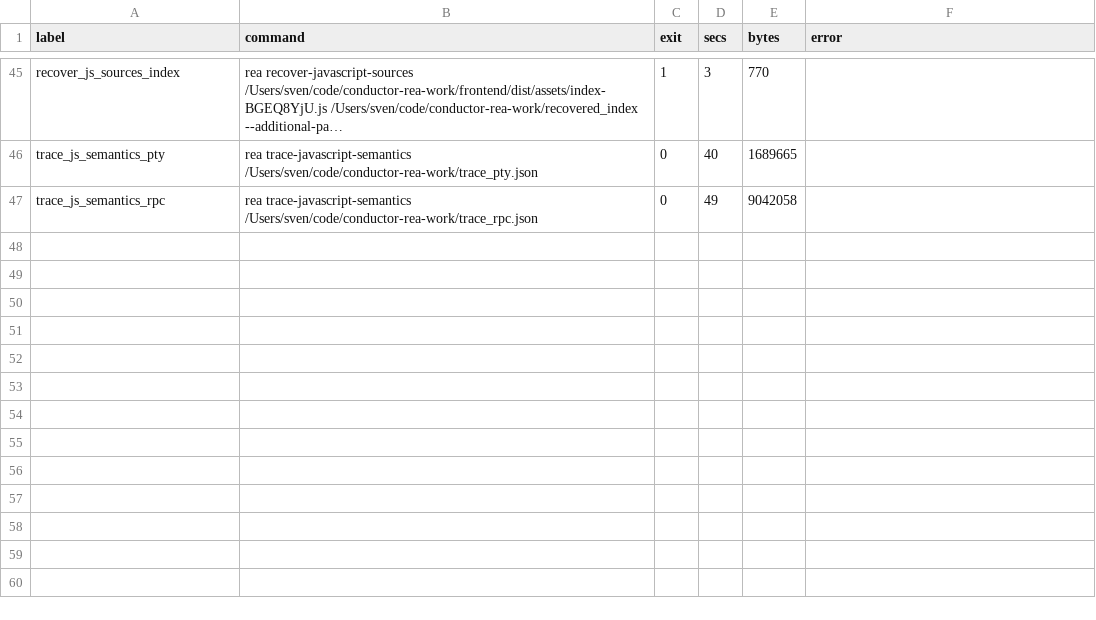
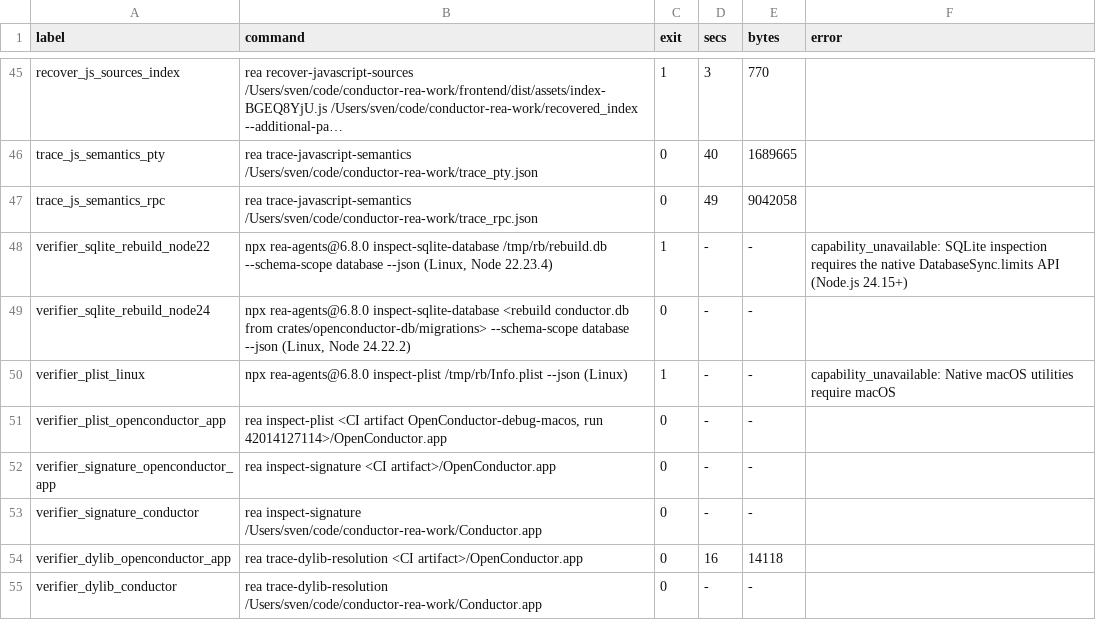
Before and after one commit to reason-machines/openconductor, a TSV file: evidence/rea/rea-invocations.tsv, drawn as a sheet; only a part is shown, gaps mark what is left out; long unchanged cells end in ….

```diff
--- a/evidence/rea/rea-invocations.tsv
+++ b/evidence/rea/rea-invocations.tsv
@@ -47 +47,9 @@ trace_js_semantics_pty	rea trace-javascript-semantics /Users/sven/code/conductor
 trace_js_semantics_rpc	rea trace-javascript-semantics /Users/sven/code/conductor-rea-work/trace_rpc.json	0	49	9042058	
+verifier_sqlite_rebuild_node22	npx rea-agents@6.8.0 inspect-sqlite-database /tmp/rb/rebuild.db --schema-scope database --json (Linux, Node 22.23.4)	1	-	-	capability_unavailable: SQLite inspection requires the native DatabaseSync.limits API (Node.js 24.15+)
+verifier_sqlite_rebuild_node24	npx rea-agents@6.8.0 inspect-sqlite-database <rebuild conductor.db from crates/openconductor-db/migrations> --schema-scope database --json (Linux, Node 24.22.2)	0	-	-	
+verifier_plist_linux	npx rea-agents@6.8.0 inspect-plist /tmp/rb/Info.plist --json (Linux)	1	-	-	capability_unavailable: Native macOS utilities require macOS
+verifier_plist_openconductor_app	rea inspect-plist <CI artifact OpenConductor-debug-macos, run 42014127114>/OpenConductor.app	0	-	-	
+verifier_signature_openconductor_app	rea inspect-signature <CI artifact>/OpenConductor.app	0	-	-	
+verifier_signature_conductor	rea inspect-signature /Users/sven/code/conductor-rea-work/Conductor.app	0	-	-	
+verifier_dylib_openconductor_app	rea trace-dylib-resolution <CI artifact>/OpenConductor.app	0	16	14118	
+verifier_dylib_conductor	rea trace-dylib-resolution /Users/sven/code/conductor-rea-work/Conductor.app	0	-	-	
```
Also changed, not shown: 13 other files.
